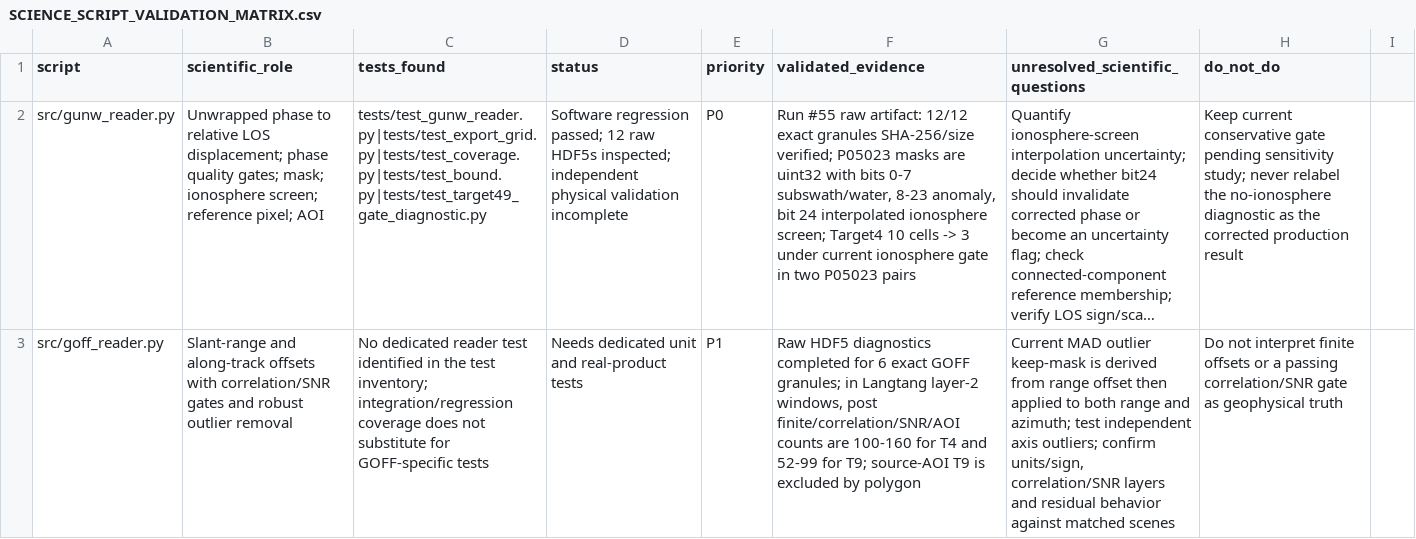
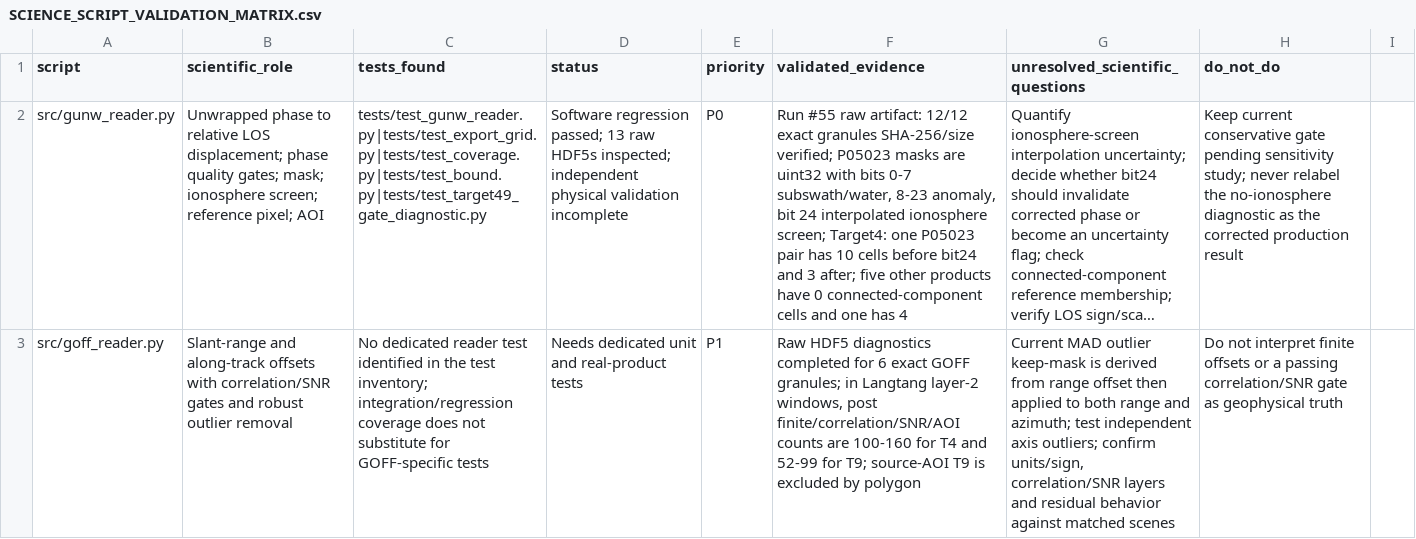
Before and after one commit to moshiour0/SARGuardian, a CSV file: docs/SCIENCE_SCRIPT_VALIDATION_MATRIX.csv, drawn as a sheet; only a part is shown; long unchanged cells end in …; the diff covers the shown part only; the diff names each change by its address in the sheet, - before the commit and + after, or states it on an @@ line.

Commit message:
Correct target4 raw-count documentation to match verified artifact

```diff
--- a/docs/SCIENCE_SCRIPT_VALIDATION_MATRIX.csv
+++ b/docs/SCIENCE_SCRIPT_VALIDATION_MATRIX.csv
-D2 (status): …regression passed; 12 raw HDF5s…
+D2 (status): …regression passed; 13 raw HDF5s…
-F2 (validated_evidence): …ionosphere screen; Target4 10 cells -> 3 under current ionosphere gate in two P05023 pairs
+F2 (validated_evidence): …ionosphere screen; Target4: one P05023 pair has 10 cells before bit24 and 3 after; five other products have 0 connected-component cells and one has 4
```
Also changed, not shown: 13 edited cells elsewhere in this file.
